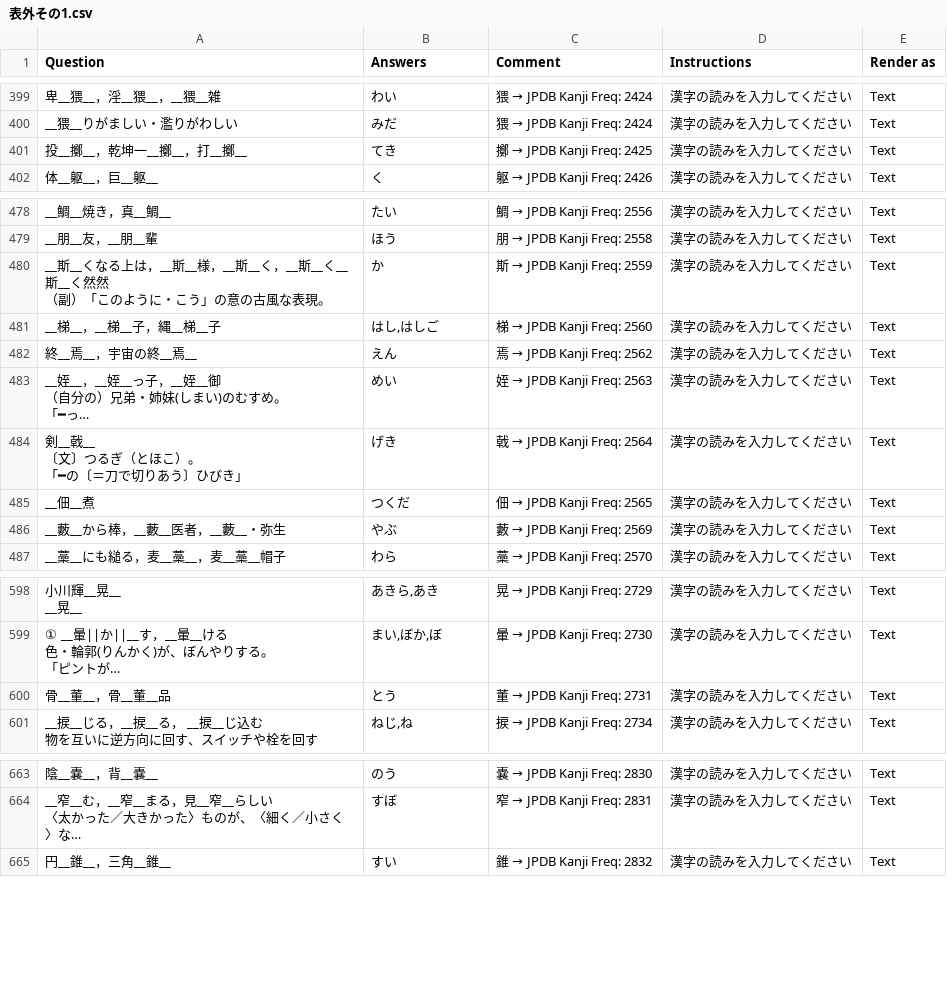
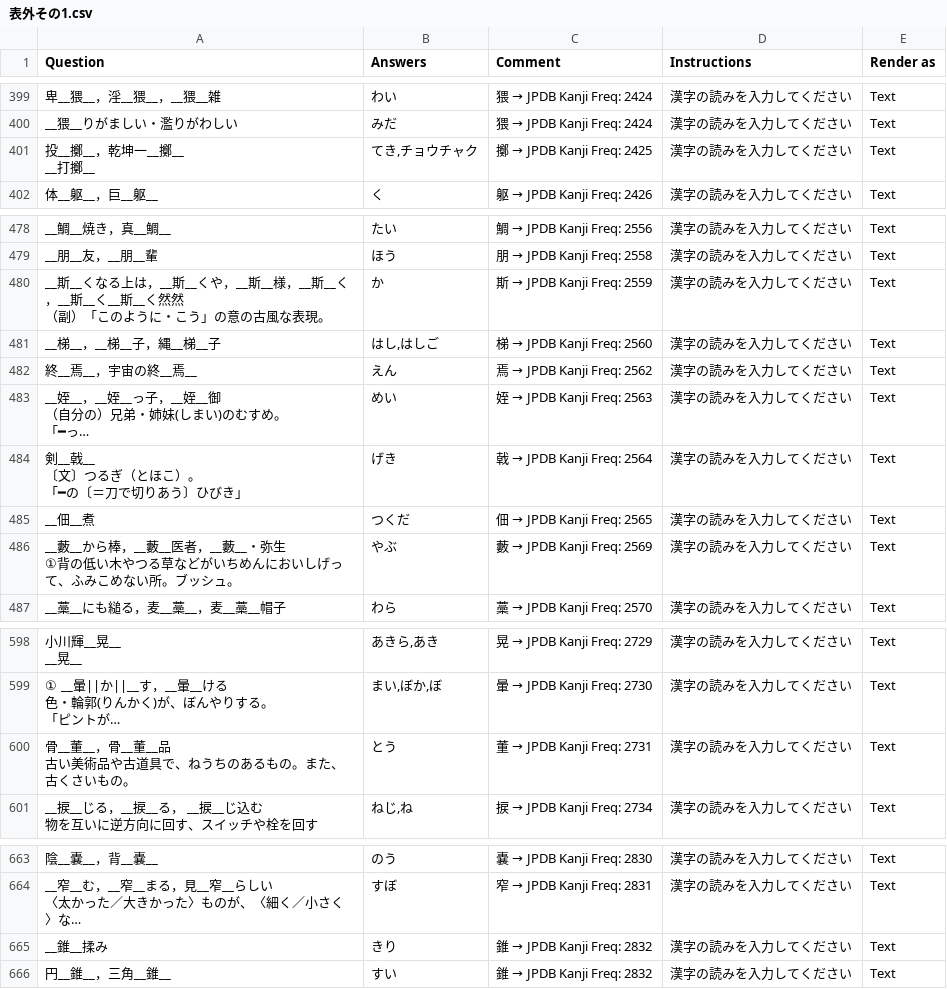
Before and after one commit to SalwynnJP/YomitanQuest, a CSV file: decks/表外その1.csv, drawn as a sheet; only a part is shown, gaps mark what is left out; long unchanged cells end in …; ↵ is a line break in a cell; the diff covers the shown part only; the diff names each change by its address in the sheet, - before the commit and + after, or states it on an @@ line.

Commit message:
Update 表外その1.csv

```diff
--- a/decks/表外その1.csv
+++ b/decks/表外その1.csv
-A401 (Question): 投__擲__，乾坤一__擲__，打__擲__
+A401 (Question): 投__擲__，乾坤一__擲__ ↵ __打擲__
-B401 (Answers): てき
+B401 (Answers): てき,チョウチャク
-A480 (Question): …，__斯__様，__斯…
+A480 (Question): …，__斯__くや，__斯__様，__斯…
-A486 (Question): __藪__から棒，__藪__医者，__藪__・弥生
+A486 (Question): __藪__から棒，__藪__医者，__藪__・弥生 ↵ ①背の低い木やつる草などがいちめんにおいしげって、ふみこめない所。ブッシュ。
-A600 (Question): 骨__董__，骨__董__品
+A600 (Question): 骨__董__，骨__董__品 ↵ 古い美術品や古道具で、ねうちのあるもの。また、古くさいもの。
+row 665: __錐__揉み | きり | 錐 → JPDB Kanji Freq: 2832 | 漢字の読みを入力してください | Text
```
Also changed, not shown: 3 edited cells elsewhere in this file.
